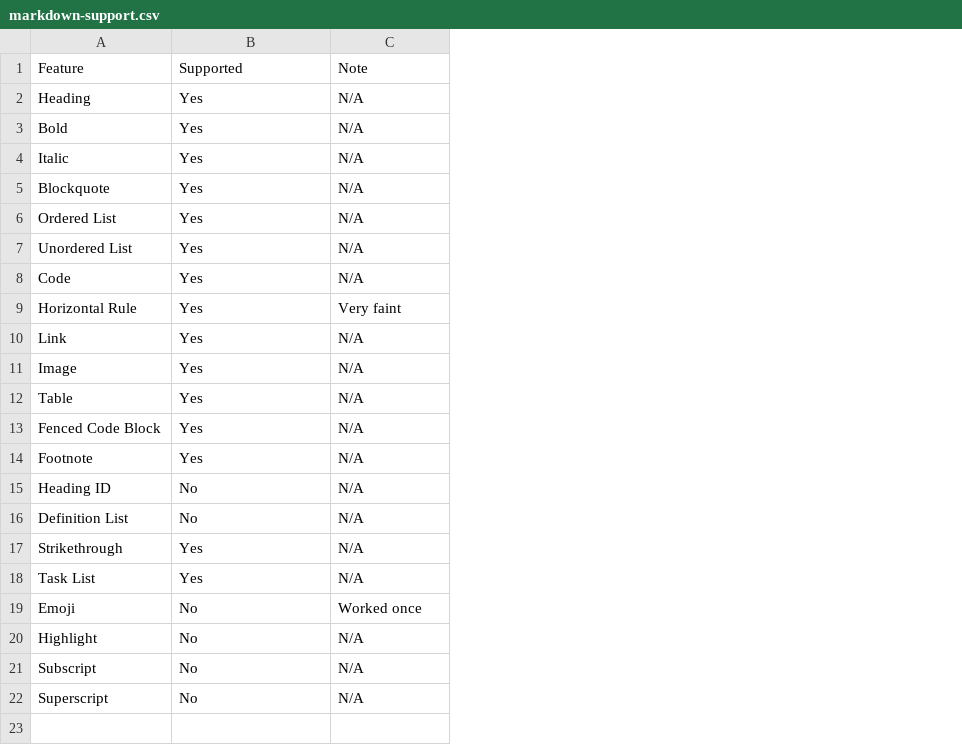
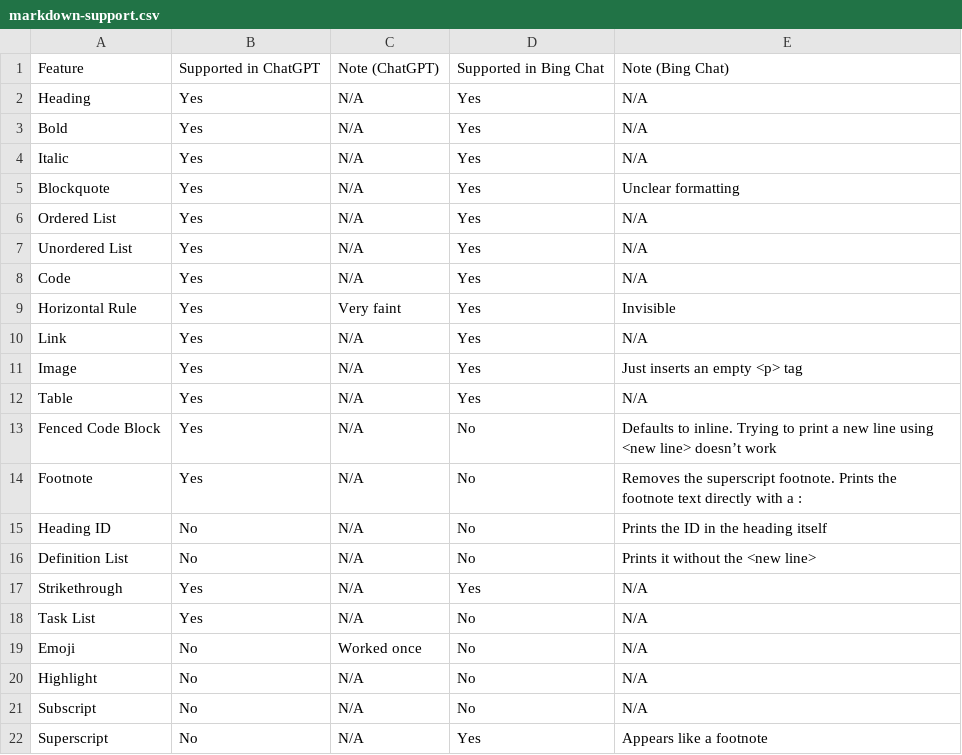
Before and after one commit to terminalcommandnewsletter/everything-chatgpt, a CSV file: markdown-support.csv, drawn as a sheet; the diff names each change by its address in the sheet, - before the commit and + after, or states it on an @@ line.

Commit message:
Add Bing Markdown support data and a Markdown testing guide.

```diff
--- a/markdown-support.csv
+++ b/markdown-support.csv
+column D, rows 1-22: Supported in Bing Chat | Yes | Yes | Yes | Yes | Yes | Yes | Yes | Yes | Yes | Yes | Yes | No | No | No | No | Yes | No | No | No | No | Yes
+column E, rows 1-22: Note (Bing Chat) | N/A | N/A | N/A | Unclear formatting | N/A | N/A | N/A | Invisible | N/A | Just inserts an empty <p> tag | N/A | Defaults to inline. Trying to print a new line using <new line> doesn’t work | Removes the superscript footnote. Prints the footnote text directly with a : | Prints the ID in the heading itself | Prints it without the <new line> | N/A | N/A | N/A | N/A | N/A | Appears like a footnote
-B1: Supported
+B1: Supported in ChatGPT
-C1: Note
+C1: Note (ChatGPT)
```
Also changed, not shown: 2 other files.
